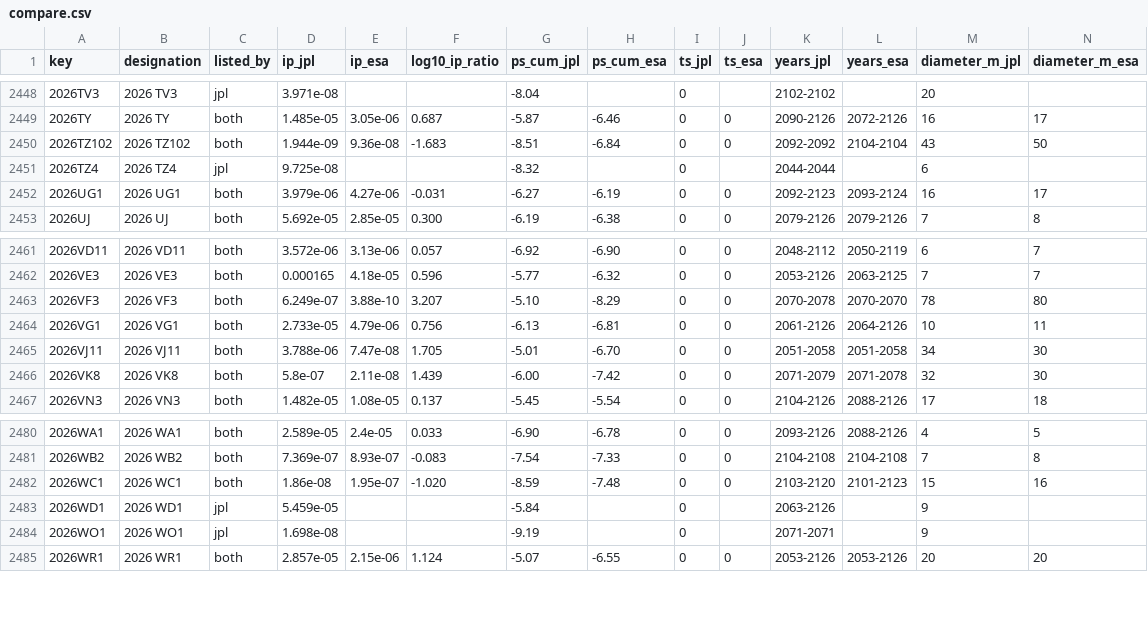
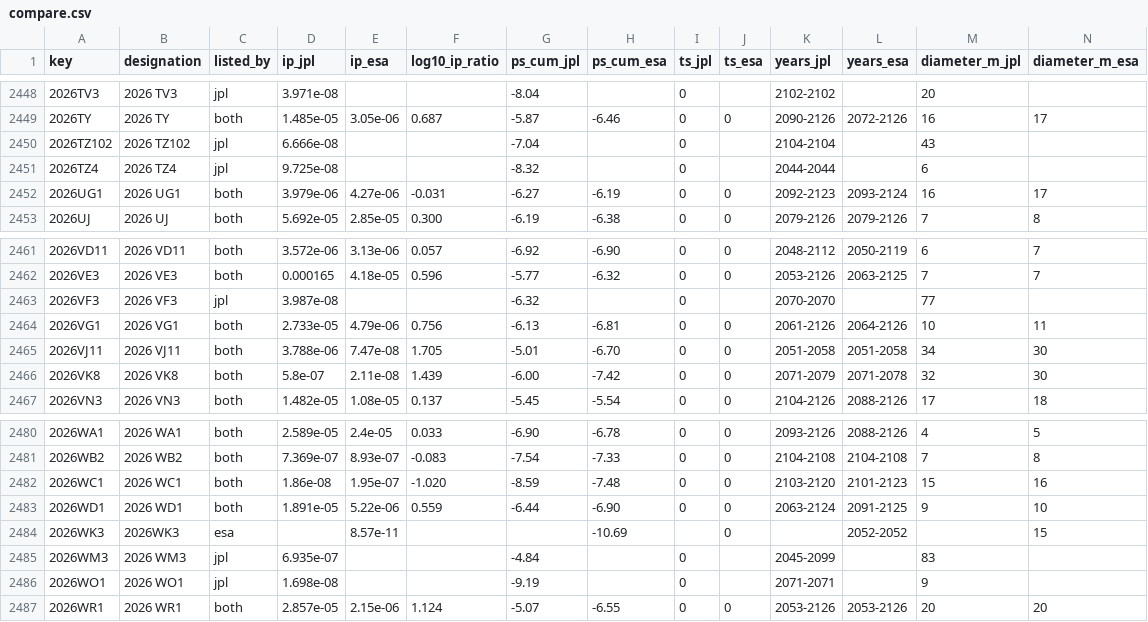
Before and after one commit to Shakhtar-Sankur/torino, a CSV file: data/compare.csv, drawn as a sheet; only a part is shown, gaps mark what is left out; the diff covers the shown part only.

```diff
--- a/data/compare.csv
+++ b/data/compare.csv
@@ -2449,3 +2449,3 @@ key,designation,listed_by,ip_jpl,ip_esa,log10_ip_ratio,ps_cum_jpl,ps_cum_esa,ts_
 2026TY,2026 TY,both,1.485e-05,3.05e-06,0.687,-5.87,-6.46,0,0,2090-2126,2072-2126,16,17
-2026TZ102,2026 TZ102,both,1.944e-09,9.36e-08,-1.683,-8.51,-6.84,0,0,2092-2092,2104-2104,43,50
+2026TZ102,2026 TZ102,jpl,6.666e-08,,,-7.04,,0,,2104-2104,,43,
 2026TZ4,2026 TZ4,jpl,9.725e-08,,,-8.32,,0,,2044-2044,,6,
@@ -2462,3 +2462,3 @@ key,designation,listed_by,ip_jpl,ip_esa,log10_ip_ratio,ps_cum_jpl,ps_cum_esa,ts_
 2026VE3,2026 VE3,both,0.000165,4.18e-05,0.596,-5.77,-6.32,0,0,2053-2126,2063-2125,7,7
-2026VF3,2026 VF3,both,6.249e-07,3.88e-10,3.207,-5.10,-8.29,0,0,2070-2078,2070-2070,78,80
+2026VF3,2026 VF3,jpl,3.987e-08,,,-6.32,,0,,2070-2070,,77,
 2026VG1,2026 VG1,both,2.733e-05,4.79e-06,0.756,-6.13,-6.81,0,0,2061-2126,2064-2126,10,11
@@ -2482,3 +2482,5 @@ key,designation,listed_by,ip_jpl,ip_esa,log10_ip_ratio,ps_cum_jpl,ps_cum_esa,ts_
 2026WC1,2026 WC1,both,1.86e-08,1.95e-07,-1.020,-8.59,-7.48,0,0,2103-2120,2101-2123,15,16
-2026WD1,2026 WD1,jpl,5.459e-05,,,-5.84,,0,,2063-2126,,9,
+2026WD1,2026 WD1,both,1.891e-05,5.22e-06,0.559,-6.44,-6.90,0,0,2063-2124,2091-2125,9,10
+2026WK3,2026WK3,esa,,8.57e-11,,,-10.69,,0,,2052-2052,,15
+2026WM3,2026 WM3,jpl,6.935e-07,,,-4.84,,0,,2045-2099,,83,
 2026WO1,2026 WO1,jpl,1.698e-08,,,-9.19,,0,,2071-2071,,9,
```
Also changed, not shown: 8 edited cells elsewhere in this file, 2 other files.
